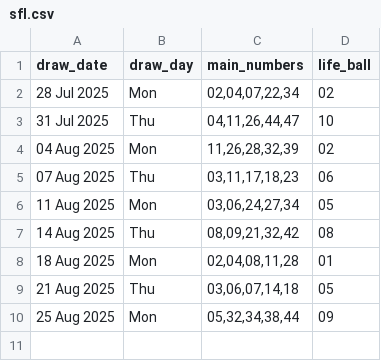
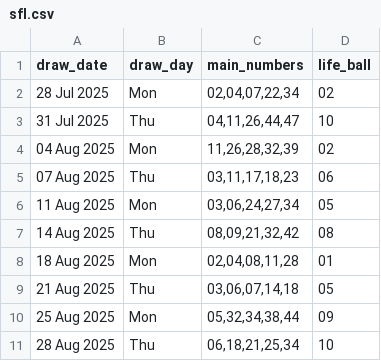
Before and after one commit to Kwill3/lottery_historical_data, a CSV file: data/derived-csv/sfl.csv, drawn as a sheet; the diff names each change by its address in the sheet, - before the commit and + after, or states it on an @@ line.

```diff
--- a/data/derived-csv/sfl.csv
+++ b/data/derived-csv/sfl.csv
+row 11: 28 Aug 2025 | Thu | 06,18,21,25,34 | 10
```
